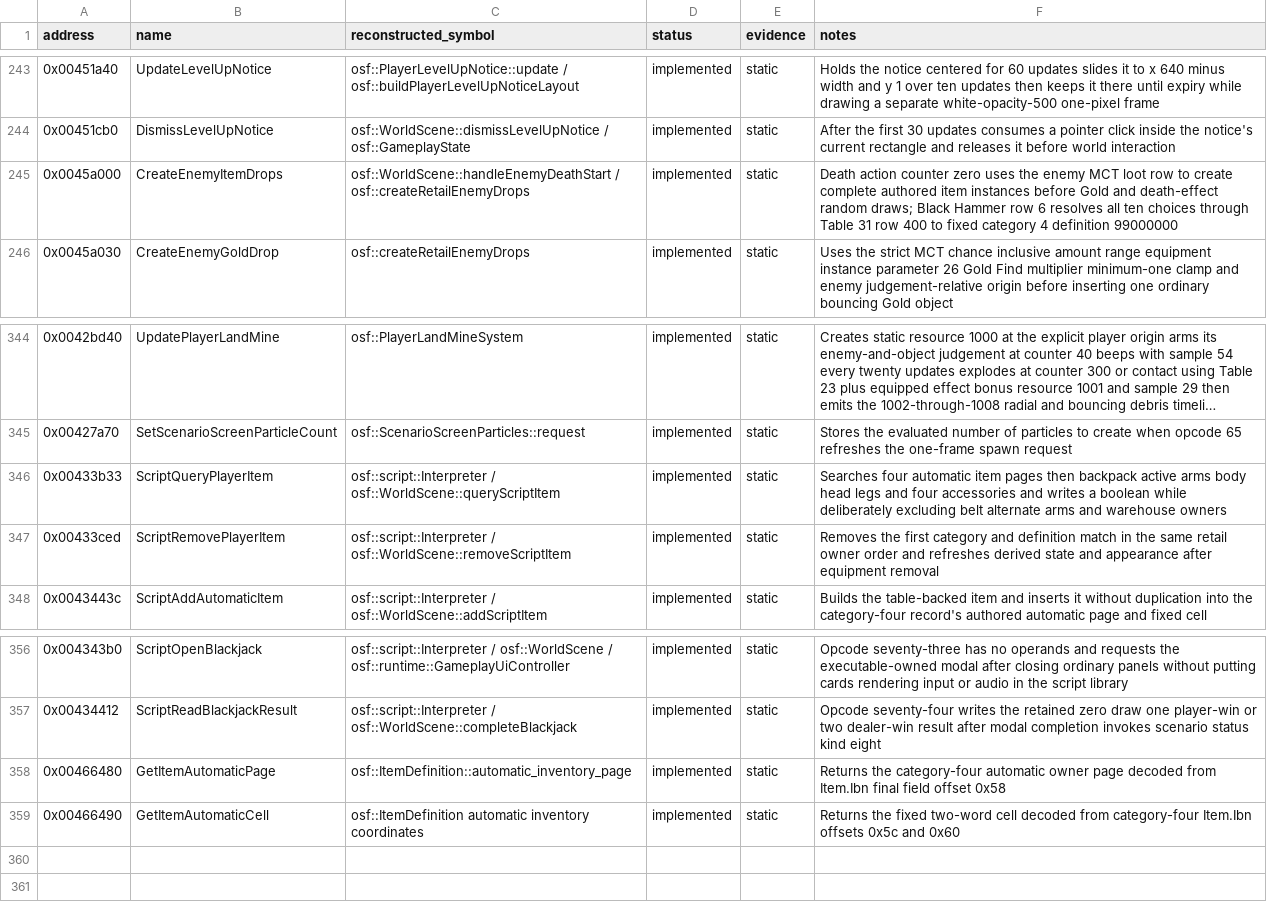
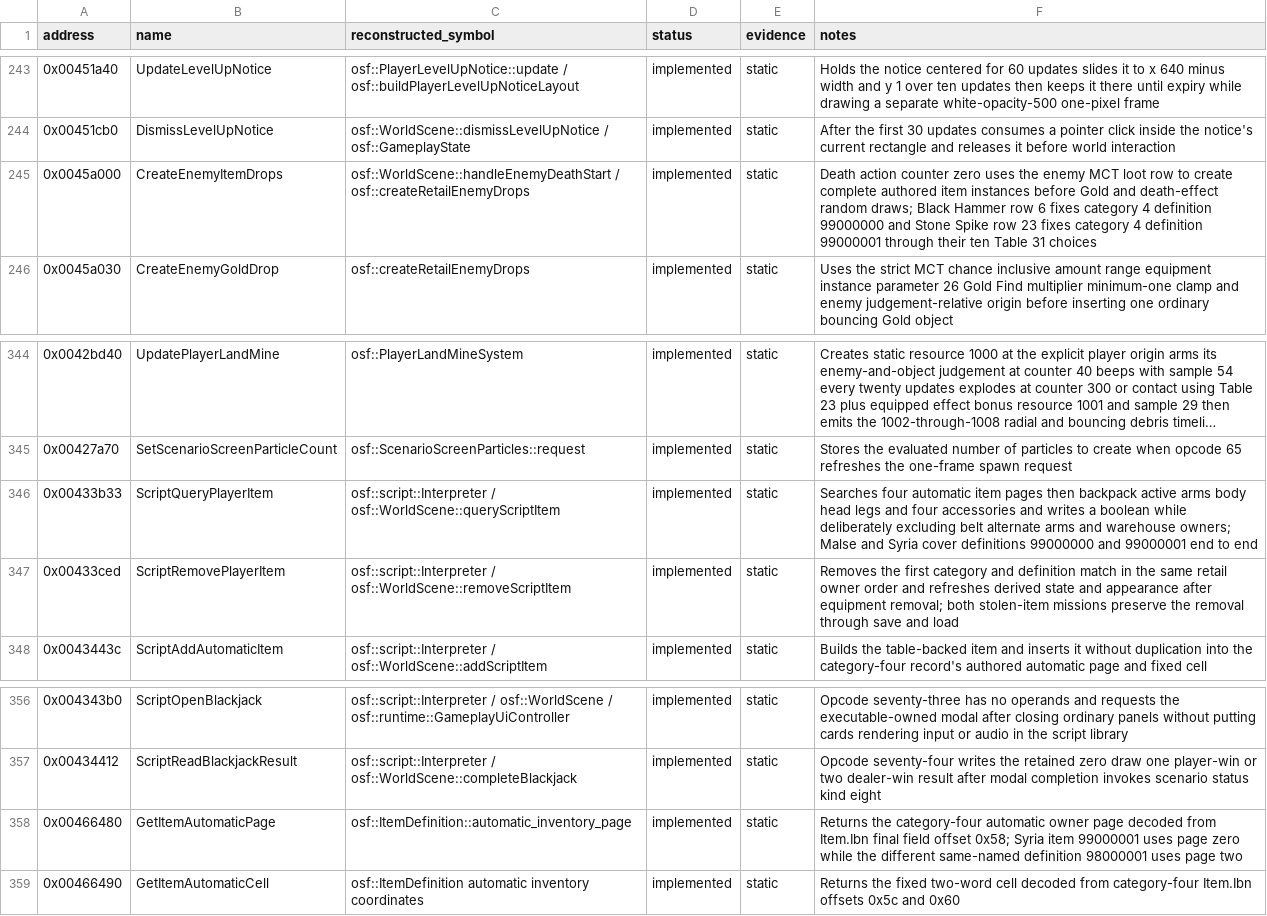
Before and after one commit to RednibCoding/OpenShadowFlare, a CSV file: reverse/shadowflare-exe/functions.csv, drawn as a sheet; only a part is shown, gaps mark what is left out; long unchanged cells end in ….

Commit message:
Cover Syria's Spirit Stone mission

```diff
--- a/reverse/shadowflare-exe/functions.csv
+++ b/reverse/shadowflare-exe/functions.csv
@@ -244,3 +244,3 @@ address,name,reconstructed_symbol,status,evidence,notes
 0x00451cb0,DismissLevelUpNotice,osf::WorldScene::dismissLevelUpNotice / osf::GameplayState,implemented,static,After the first 30 updates consumes a pointer click inside the notice's current rectangle and releases it before world interaction
-0x0045a000,CreateEnemyItemDrops,osf::WorldScene::handleEnemyDeathStart / osf::createRetailEnemyDrops,implemented,static,Death action counter zero uses the enemy MCT loot row to create complete authored item instances before Gold and death-effect random draws; Black Hammer row 6 resolves all ten choices through Table 31 row 400 to fixed category 4 definition 99000000
+0x0045a000,CreateEnemyItemDrops,osf::WorldScene::handleEnemyDeathStart / osf::createRetailEnemyDrops,implemented,static,Death action counter zero uses the enemy MCT loot row to create complete authored item instances before Gold and death-effect random draws; Black Hammer row 6 fixes category 4 definition 99000000 and Stone Spike row 23 fixes category 4 definition 99000001 through their ten Table 31 choices
 0x0045a030,CreateEnemyGoldDrop,osf::createRetailEnemyDrops,implemented,static,Uses the strict MCT chance inclusive amount range equipment instance parameter 26 Gold Find multiplier minimum-one clamp and enemy judgement-relative origin before inserting one ordinary bouncing Gold object
@@ -345,4 +345,4 @@ address,name,reconstructed_symbol,status,evidence,notes
 0x00427a70,SetScenarioScreenParticleCount,osf::ScenarioScreenParticles::request,implemented,static,Stores the evaluated number of particles to create when opcode 65 refreshes the one-frame spawn request
-0x00433b33,ScriptQueryPlayerItem,osf::script::Interpreter / osf::WorldScene::queryScriptItem,implemented,static,Searches four automatic item pages then backpack active arms body head legs and four accessories and writes a boolean while deliberately excluding belt alternate arms and warehouse owners
-0x00433ced,ScriptRemovePlayerItem,osf::script::Interpreter / osf::WorldScene::removeScriptItem,implemented,static,Removes the first category and definition match in the same retail owner order and refreshes derived state and appearance after equipment removal
+0x00433b33,ScriptQueryPlayerItem,osf::script::Interpreter / osf::WorldScene::queryScriptItem,implemented,static,Searches four automatic item pages then backpack active arms body head legs and four accessories and writes a boolean while deliberately excluding belt alternate arms and warehouse owners; Malse and Syria cover definitions 99000000 and 99000001 end to end
+0x00433ced,ScriptRemovePlayerItem,osf::script::Interpreter / osf::WorldScene::removeScriptItem,implemented,static,Removes the first category and definition match in the same retail owner order and refreshes derived state and appearance after equipment removal; both stolen-item missions preserve the removal through save and load
 0x0043443c,ScriptAddAutomaticItem,osf::script::Interpreter / osf::WorldScene::addScriptItem,implemented,static,Builds the table-backed item and inserts it without duplication into the category-four record's authored automatic page and fixed cell
@@ -357,3 +357,3 @@ address,name,reconstructed_symbol,status,evidence,notes
 0x00434412,ScriptReadBlackjackResult,osf::script::Interpreter / osf::WorldScene::completeBlackjack,implemented,static,Opcode seventy-four writes the retained zero draw one player-win or two dealer-win result after modal completion invokes scenario status kind eight
-0x00466480,GetItemAutomaticPage,osf::ItemDefinition::automatic_inventory_page,implemented,static,Returns the category-four automatic owner page decoded from Item.Ibn final field offset 0x58
+0x00466480,GetItemAutomaticPage,osf::ItemDefinition::automatic_inventory_page,implemented,static,Returns the category-four automatic owner page decoded from Item.Ibn final field offset 0x58; Syria item 99000001 uses page zero while the different same-named definition 98000001 uses page two
 0x00466490,GetItemAutomaticCell,osf::ItemDefinition automatic inventory coordinates,implemented,static,Returns the fixed two-word cell decoded from category-four Item.Ibn offsets 0x5c and 0x60
```
Also changed, not shown: 12 other files.
